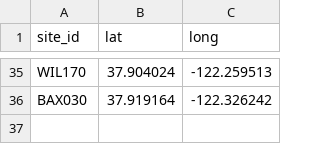
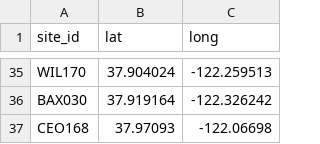
Before and after one commit to FlowWest/the-watershed-project, a CSV file: data-raw/site_locations.csv, drawn as a sheet; only a part is shown, gaps mark what is left out; the diff names each change by its address in the sheet, - before the commit and + after, or states it on an @@ line.

Commit message:
move CEO sites to grayson

```diff
--- a/data-raw/site_locations.csv
+++ b/data-raw/site_locations.csv
+row 37: CEO168 | 37.97093 | -122.06698
```
Also changed, not shown: data-raw/creeks.csv, data-raw/creeks_to_sites.csv, 1 other file.
